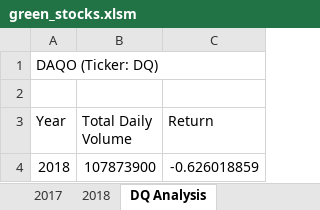
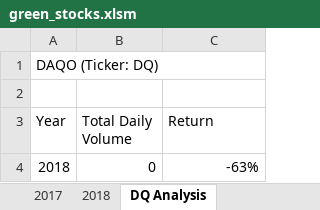
Before and after one commit to mayowill303/stock-analysis, an Excel workbook: green_stocks.xlsm, sheet DQ Analysis, drawn as a sheet; values as stored, in another font and other column widths than the file's, no borders; the diff names each change by its address in the sheet, - before the commit and + after, or states it on an @@ line.

Commit message:
DQ’s Yearly Return for 2018

```diff
--- a/green_stocks.xlsm (sheet DQ Analysis)
+++ b/green_stocks.xlsm (sheet DQ Analysis)
-B4 (Total Daily Volume): 107873900
+B4 (Total Daily Volume): 0
-C4 (Return): -0.626018859
+C4 (Return): -63%
```
